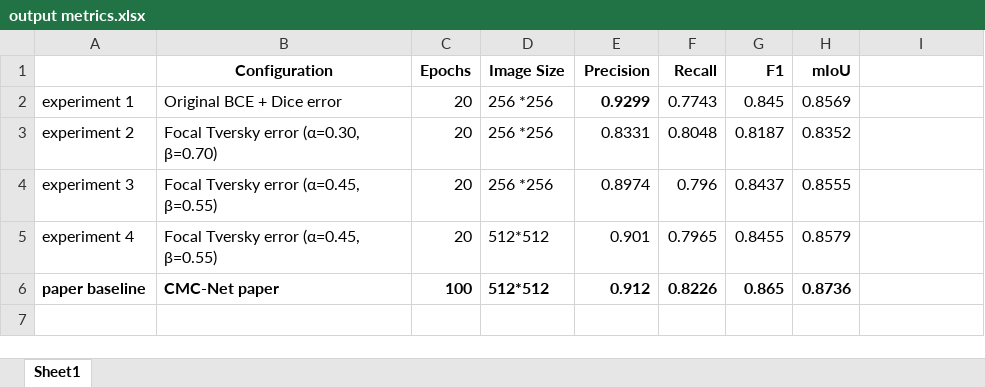
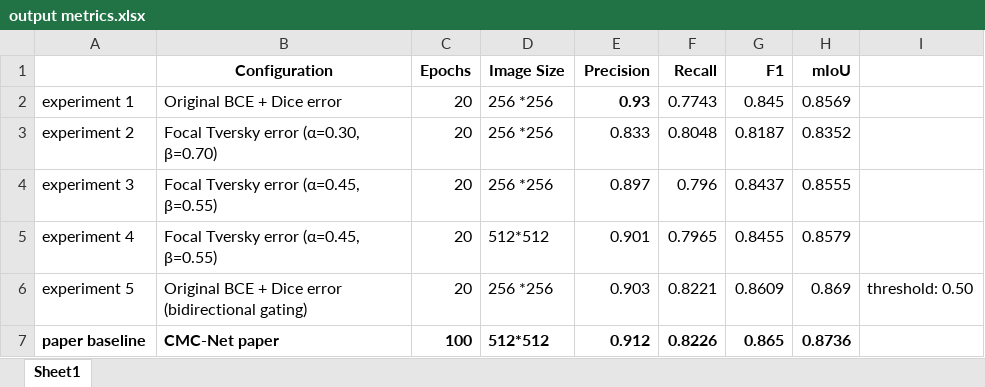
Before and after one commit to Shreyas-Mohan/CMCNet-Bridge-Crack-segmentation, an Excel workbook: output metrics.xlsx, sheet Sheet1, drawn as a sheet; values as stored, in another font and other column widths than the file's, no borders; the diff names each change by its address in the sheet, - before the commit and + after, or states it on an @@ line.

```diff
--- a/output metrics.xlsx (sheet Sheet1)
+++ b/output metrics.xlsx (sheet Sheet1)
-E2 (Precision): 0.9299
+E2 (Precision): 0.93
-E3 (Precision): 0.8331
+E3 (Precision): 0.833
-E4 (Precision): 0.8974
+E4 (Precision): 0.897
+row 6: experiment 5 | Original BCE + Dice error (bidirectional gating) | 20 | 256 *256 | 0.903 | 0.8221 | 0.8609 | 0.869 | threshold: 0.50
```
Also changed, not shown: 10 other files.
